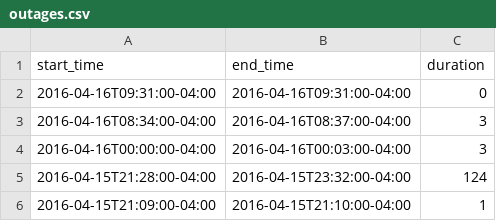
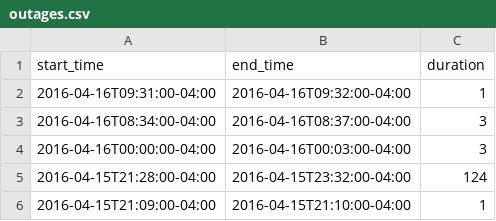
Before and after one commit to FeedsAreBack/feedsareback.github.io, a CSV file: outages/outages.csv, drawn as a sheet; only a part is shown.

```diff
--- a/outages/outages.csv
+++ b/outages/outages.csv
@@ -1,3 +1,3 @@
 start_time,end_time,duration
-2016-04-16T09:31:00-04:00,2016-04-16T09:31:00-04:00,0
+2016-04-16T09:31:00-04:00,2016-04-16T09:32:00-04:00,1
 2016-04-16T08:34:00-04:00,2016-04-16T08:37:00-04:00,3
```
Also changed, not shown: 2 other files.
